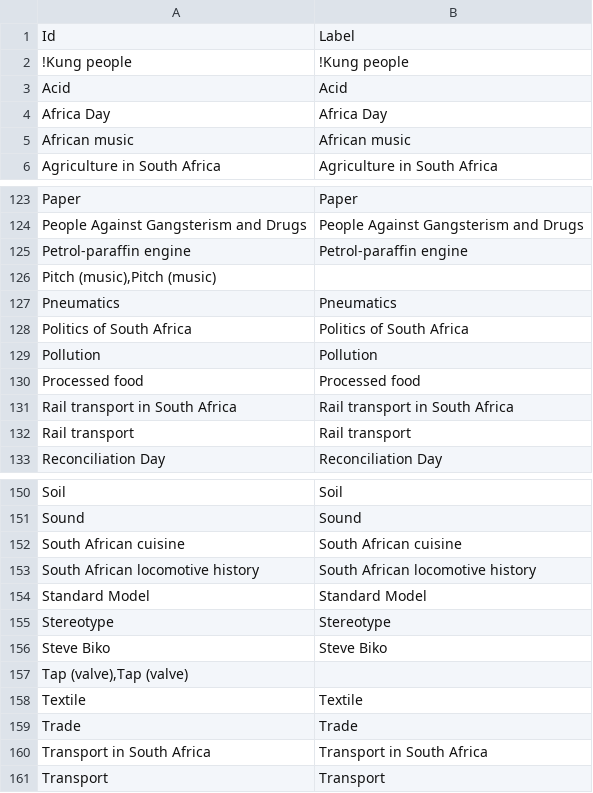
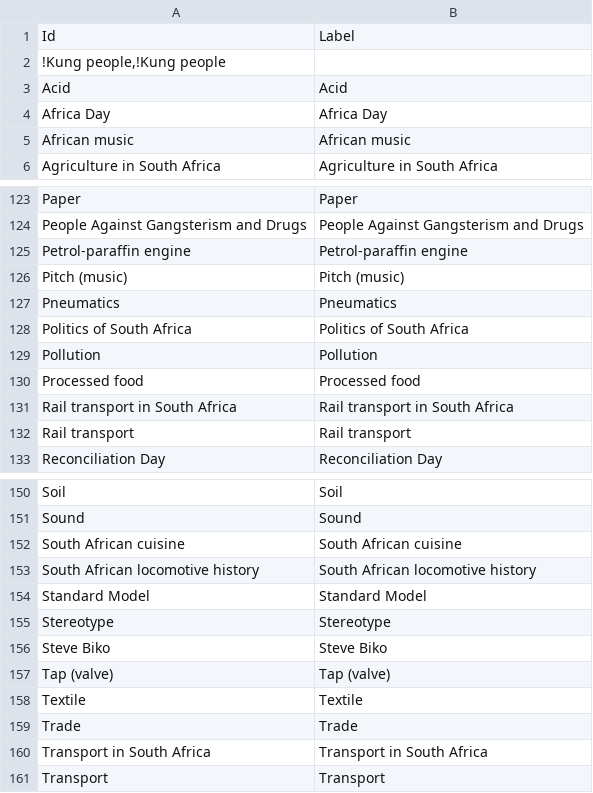
Before and after one commit to giovannipro/wikimole, a TSV file: scraper/raw_data/old/nodes_2016.tsv, drawn as a sheet; only a part is shown, gaps mark what is left out; removed rows and columns are numbered as before the commit, all else as after; the diff names each change by its address in the sheet, - before the commit and + after, or states it on an @@ line.

Commit message:
get the data for the incoming links network

```diff
--- a/scraper/raw_data/old/nodes_2016.tsv
+++ b/scraper/raw_data/old/nodes_2016.tsv
-row 2: !Kung people | !Kung people
+row 2: !Kung people,!Kung people
-row 126: Pitch (music),Pitch (music)
+row 126: Pitch (music) | Pitch (music)
-row 157: Tap (valve),Tap (valve)
+row 157: Tap (valve) | Tap (valve)
```
Also changed, not shown: 23 other files.
